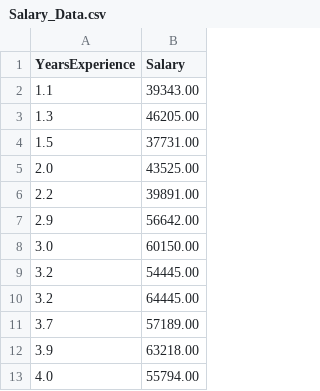
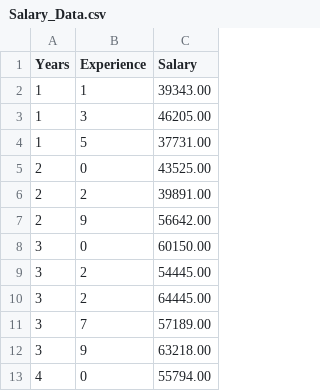
Before and after one commit to EniPuska/machineLearningTutorial, a CSV file: linear-regression/Salary_Data.csv, drawn as a sheet; only a part is shown; removed rows and columns are numbered as before the commit, all else as after; the diff names each change by its address in the sheet, - before the commit and + after, or states it on an @@ line.

```diff
--- a/linear-regression/Salary_Data.csv
+++ b/linear-regression/Salary_Data.csv
-column A (YearsExperience), rows 2-13: 1.1 | 1.3 | 1.5 | 2.0 | 2.2 | 2.9 | 3.0 | 3.2 | 3.2 | 3.7 | 3.9 | 4.0
+column A (Years), rows 2-13: 1 | 1 | 1 | 2 | 2 | 2 | 3 | 3 | 3 | 3 | 3 | 4
+column B (Experience), rows 2-13: 1 | 3 | 5 | 0 | 2 | 9 | 0 | 2 | 2 | 7 | 9 | 0
```
Also changed, not shown: 2 other files.
